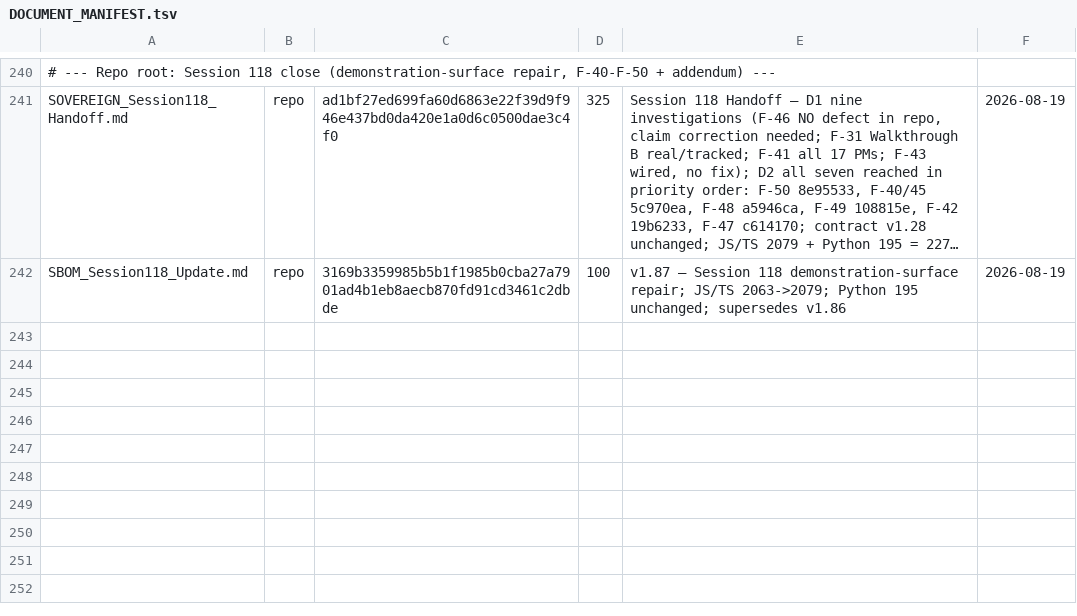
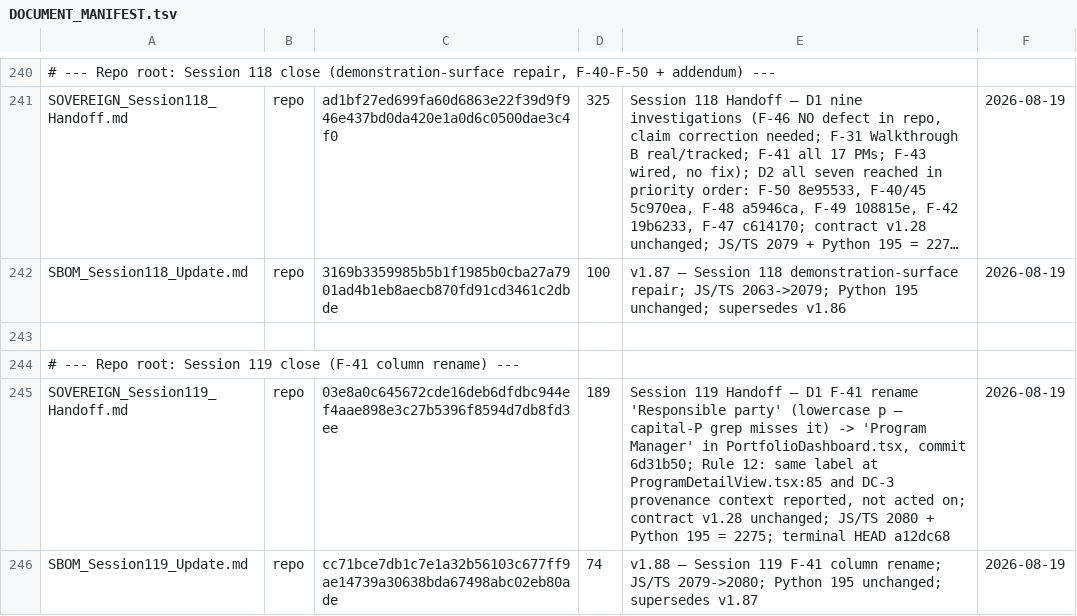
Before and after one commit to erichrumms/sovereign-platform, a TSV file: DOCUMENT_MANIFEST.tsv, drawn as a sheet; only a part is shown, gaps mark what is left out; long unchanged cells end in …; the diff names each change by its address in the sheet, - before the commit and + after, or states it on an @@ line.

Commit message:
chore: record Session 119 close artifacts and terminal HEAD a12dc68 in manifest

```diff
--- a/DOCUMENT_MANIFEST.tsv
+++ b/DOCUMENT_MANIFEST.tsv
+row 243: (empty)
+row 244: # --- Repo root: Session 119 close (F-41 column rename) ---
+row 245: SOVEREIGN_Session119_Handoff.md | repo | 03e8a0c645672cde16deb6dfdbc944ef4aae898e3c27b5396f8594d7db8fd3ee | 189 | Session 119 Handoff — D1 F-41 rename 'Responsible party' (lowercase p — capital-P grep misses it) -> 'Program Manager' in PortfolioDashboard.tsx, commit 6d31b50; Rule 12: same label at ProgramDetailView.tsx:85 and DC-3 provenance context reported, not acted on; contract v1.28 unchanged; JS/TS 2080 + Python 195 = 2275; terminal HEAD a12dc68 | 2026-08-19
+row 246: SBOM_Session119_Update.md | repo | cc71bce7db1c7e1a32b56103c677ff9ae14739a30638bda67498abc02eb80ade | 74 | v1.88 — Session 119 F-41 column rename; JS/TS 2079->2080; Python 195 unchanged; supersedes v1.87 | 2026-08-19
```
